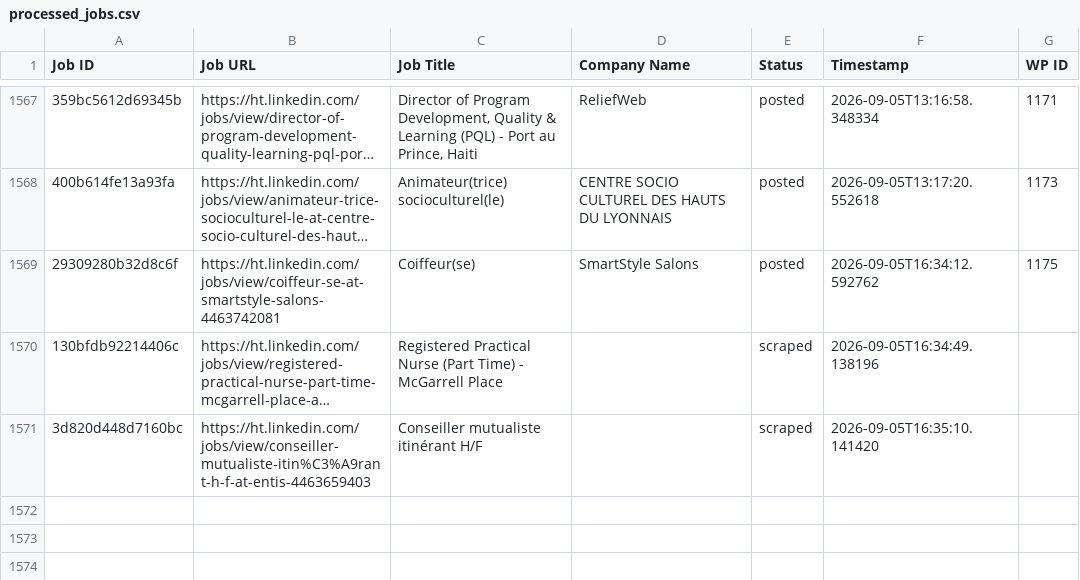
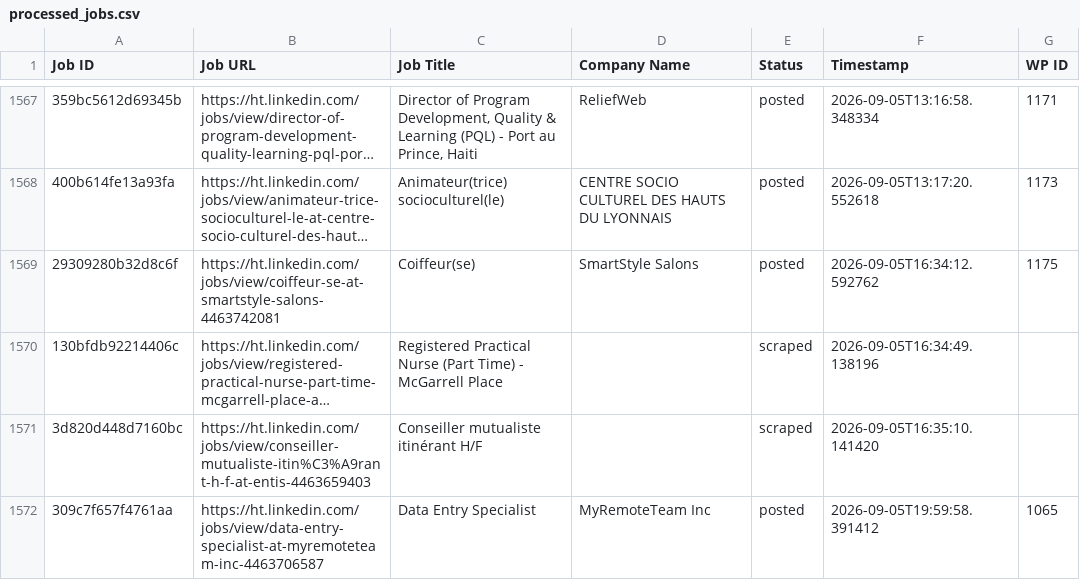
Before and after one commit to innovationinc2000/ht, a CSV file: processed_jobs.csv, drawn as a sheet; only a part is shown, gaps mark what is left out; long unchanged cells end in …; the diff names each change by its address in the sheet, - before the commit and + after, or states it on an @@ line.

```diff
--- a/processed_jobs.csv
+++ b/processed_jobs.csv
+row 1572: 309c7f657f4761aa | https://ht.linkedin.com/jobs/view/data-entry-specialist-at-myremoteteam-inc-4463706587 | Data Entry Specialist | MyRemoteTeam Inc | posted | 2026-09-05T19:59:58.391412 | 1065
```
